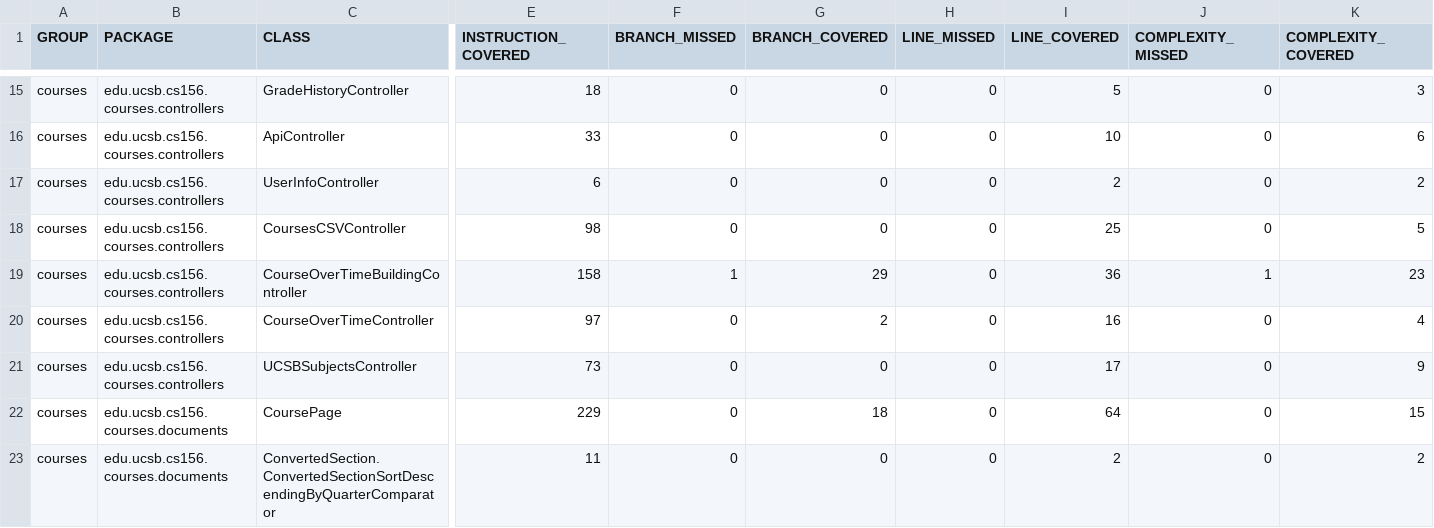
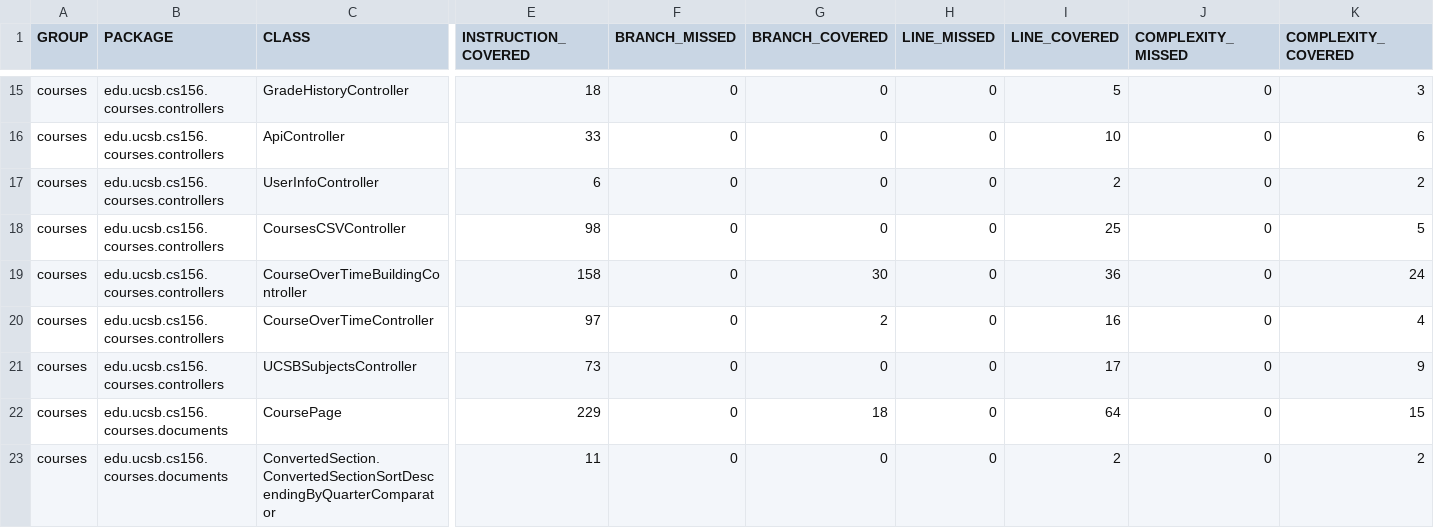
Before and after one commit to ucsb-cs156-f25/proj-courses-f25-02, a CSV file: jacoco/jacoco.csv, drawn as a sheet; only a part is shown, gaps mark what is left out; the diff names each change by its address in the sheet, - before the commit and + after, or states it on an @@ line.

```diff
--- a/jacoco/jacoco.csv
+++ b/jacoco/jacoco.csv
-F19 (BRANCH_MISSED): 1
+F19 (BRANCH_MISSED): 0
-G19 (BRANCH_COVERED): 29
+G19 (BRANCH_COVERED): 30
-J19 (COMPLEXITY_MISSED): 1
+J19 (COMPLEXITY_MISSED): 0
-K19 (COMPLEXITY_COVERED): 23
+K19 (COMPLEXITY_COVERED): 24
```
Also changed, not shown: 7 other files.
